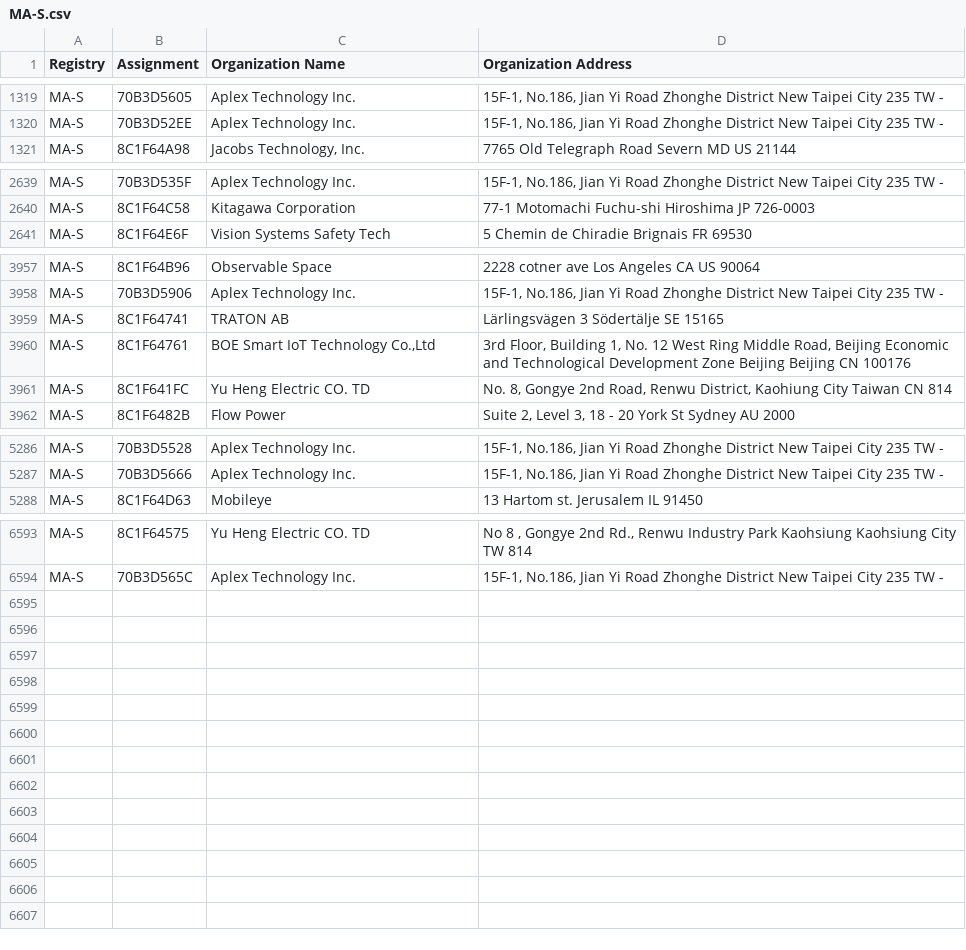
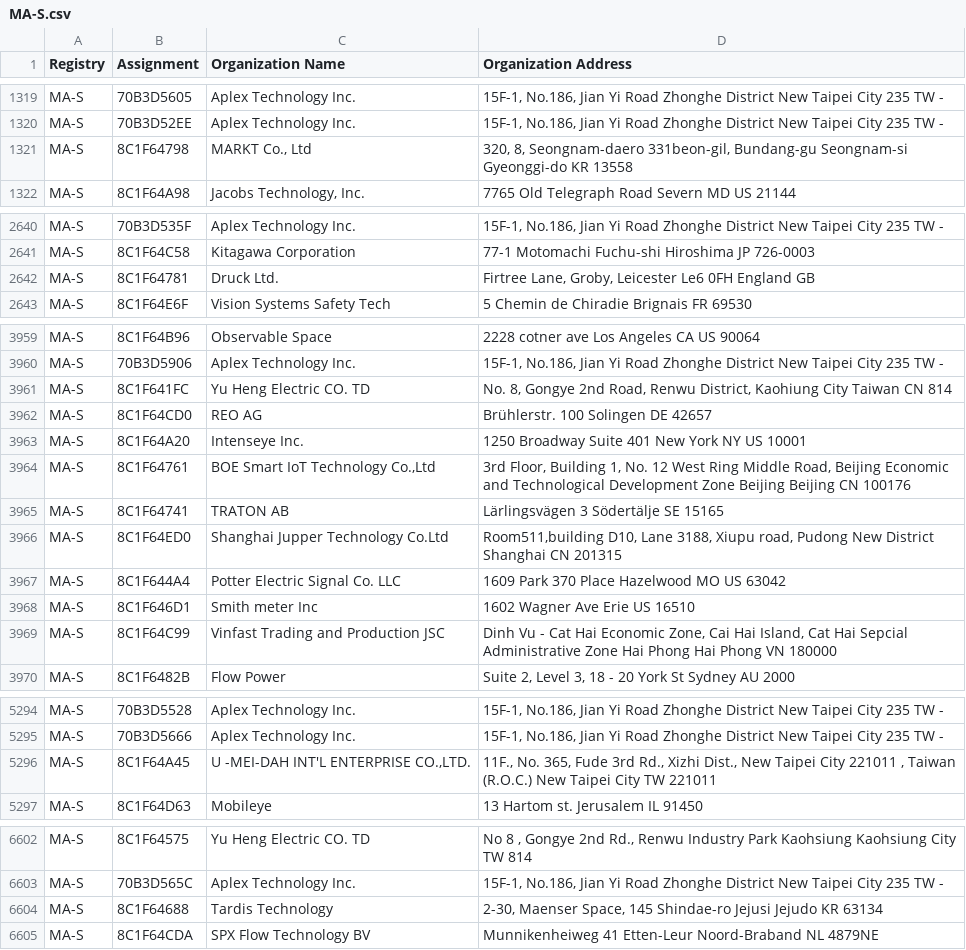
Before and after one commit to ConnectionMaster/upstream-sources, a CSV file: ieee/MA/MA-S.csv, drawn as a sheet; only a part is shown, gaps mark what is left out.

```diff
--- a/ieee/MA/MA-S.csv
+++ b/ieee/MA/MA-S.csv
@@ -1320,2 +1320,3 @@ MA-S,70B3D5605,Aplex Technology Inc.,"15F-1, No.186, Jian Yi Road  Zhonghe Distr
 MA-S,70B3D52EE,Aplex Technology Inc.,"15F-1, No.186, Jian Yi Road  Zhonghe District New Taipei City 235 TW  - "
+MA-S,8C1F64798,"MARKT Co., Ltd","320, 8, Seongnam-daero 331beon-gil, Bundang-gu Seongnam-si Gyeonggi-do KR 13558 "
 MA-S,8C1F64A98,"Jacobs Technology, Inc.",7765 Old Telegraph Road Severn MD US 21144
@@ -2640,2 +2641,3 @@ MA-S,70B3D535F,Aplex Technology Inc.,"15F-1, No.186, Jian Yi Road  Zhonghe Distr
 MA-S,8C1F64C58,Kitagawa Corporation,77-1 Motomachi Fuchu-shi Hiroshima JP 726-0003
+MA-S,8C1F64781,Druck Ltd.,"Firtree Lane, Groby, Leicester Le6 0FH England GB  "
 MA-S,8C1F64E6F,Vision Systems Safety Tech,5 Chemin de Chiradie Brignais  FR 69530
@@ -3958,5 +3960,11 @@ MA-S,8C1F64B96,Observable Space,2228 cotner ave Los Angeles CA US 90064
 MA-S,70B3D5906,Aplex Technology Inc.,"15F-1, No.186, Jian Yi Road Zhonghe District New Taipei City 235 TW  - "
-MA-S,8C1F64741,TRATON AB,Lärlingsvägen 3 Södertälje  SE 15165
-MA-S,8C1F64761,"BOE Smart IoT Technology Co.,Ltd","3rd Floor, Building 1, No. 12 West Ring Middle Road, Beijing Economic and Technological Development Zone Beijing Beijing CN 100176 "
 MA-S,8C1F641FC,Yu Heng Electric CO. TD ,"No. 8, Gongye 2nd Road, Renwu District,  Kaohiung  City  Taiwan  CN 814  "
+MA-S,8C1F64CD0,REO AG,Brühlerstr. 100 Solingen  DE 42657
+MA-S,8C1F64A20,Intenseye Inc.,1250 Broadway Suite 401 New York NY US 10001
+MA-S,8C1F64761,"BOE Smart IoT Technology Co.,Ltd","3rd Floor, Building 1, No. 12 West Ring Middle Road, Beijing Economic and Technological Development Zone Beijing Beijing CN 100176 "
+MA-S,8C1F64741,TRATON AB,Lärlingsvägen 3 Södertälje  SE 15165
+MA-S,8C1F64ED0,Shanghai Jupper Technology Co.Ltd,"Room511,building D10, Lane 3188, Xiupu road, Pudong New District Shanghai  CN 201315 "
+MA-S,8C1F644A4,Potter Electric Signal Co. LLC,1609 Park 370 Place Hazelwood MO US 63042
+MA-S,8C1F646D1,Smith meter Inc ,1602 Wagner Ave Erie  US 16510
+MA-S,8C1F64C99,Vinfast Trading and Production JSC,"Dinh Vu - Cat Hai Economic Zone, Cai Hai Island, Cat Hai Sepcial Administrative Zone Hai Phong Hai Phong VN 180000 "
 MA-S,8C1F6482B,Flow Power,"Suite 2, Level 3, 18 - 20 York St Sydney  AU 2000 "
@@ -5287,2 +5295,3 @@ MA-S,70B3D5528,Aplex Technology Inc.,"15F-1, No.186, Jian Yi Road  Zhonghe Distr
 MA-S,70B3D5666,Aplex Technology Inc.,"15F-1, No.186, Jian Yi Road  Zhonghe District New Taipei City 235 TW  - "
+MA-S,8C1F64A45,"U -MEI-DAH INT'L ENTERPRISE CO.,LTD.","11F., No. 365, Fude 3rd Rd., Xizhi Dist., New Taipei City 221011 , Taiwan (R.O.C.) New Taipei City  TW 221011 "
 MA-S,8C1F64D63,Mobileye,13 Hartom st. Jerusalem  IL 91450
@@ -6594 +6603,3 @@ MA-S,8C1F64575,Yu Heng Electric CO. TD ,"No 8 , Gongye 2nd Rd., Renwu Industry P
 MA-S,70B3D565C,Aplex Technology Inc.,"15F-1, No.186, Jian Yi Road  Zhonghe District New Taipei City 235 TW  - "
+MA-S,8C1F64688,Tardis Technology,"2-30, Maenser Space, 145 Shindae-ro Jejusi Jejudo KR 63134 "
+MA-S,8C1F64CDA,SPX Flow Technology BV,Munnikenheiweg 41 Etten-Leur Noord-Braband NL 4879NE
```
Also changed, not shown: ieee/MA/MA-M.csv, 5 other files.
